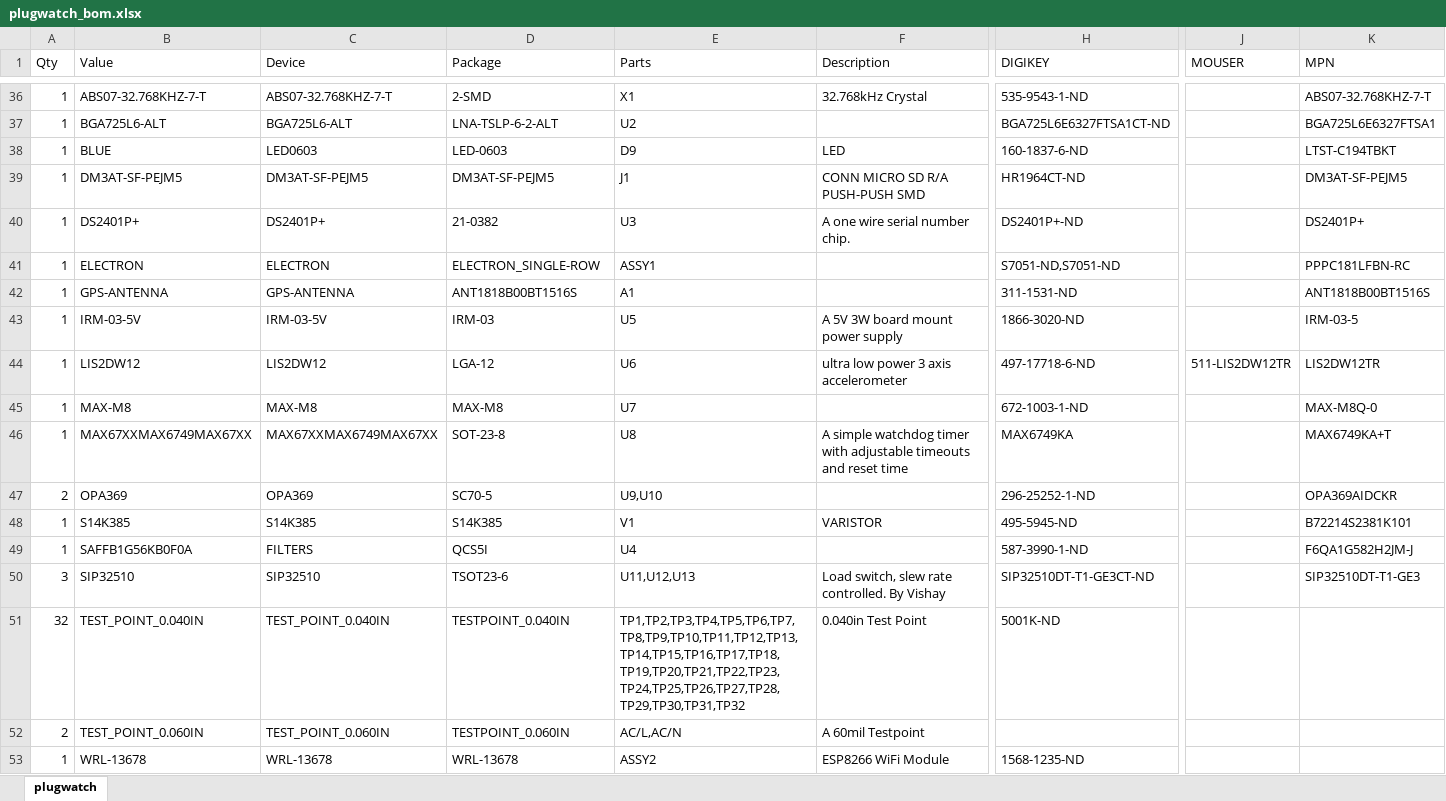
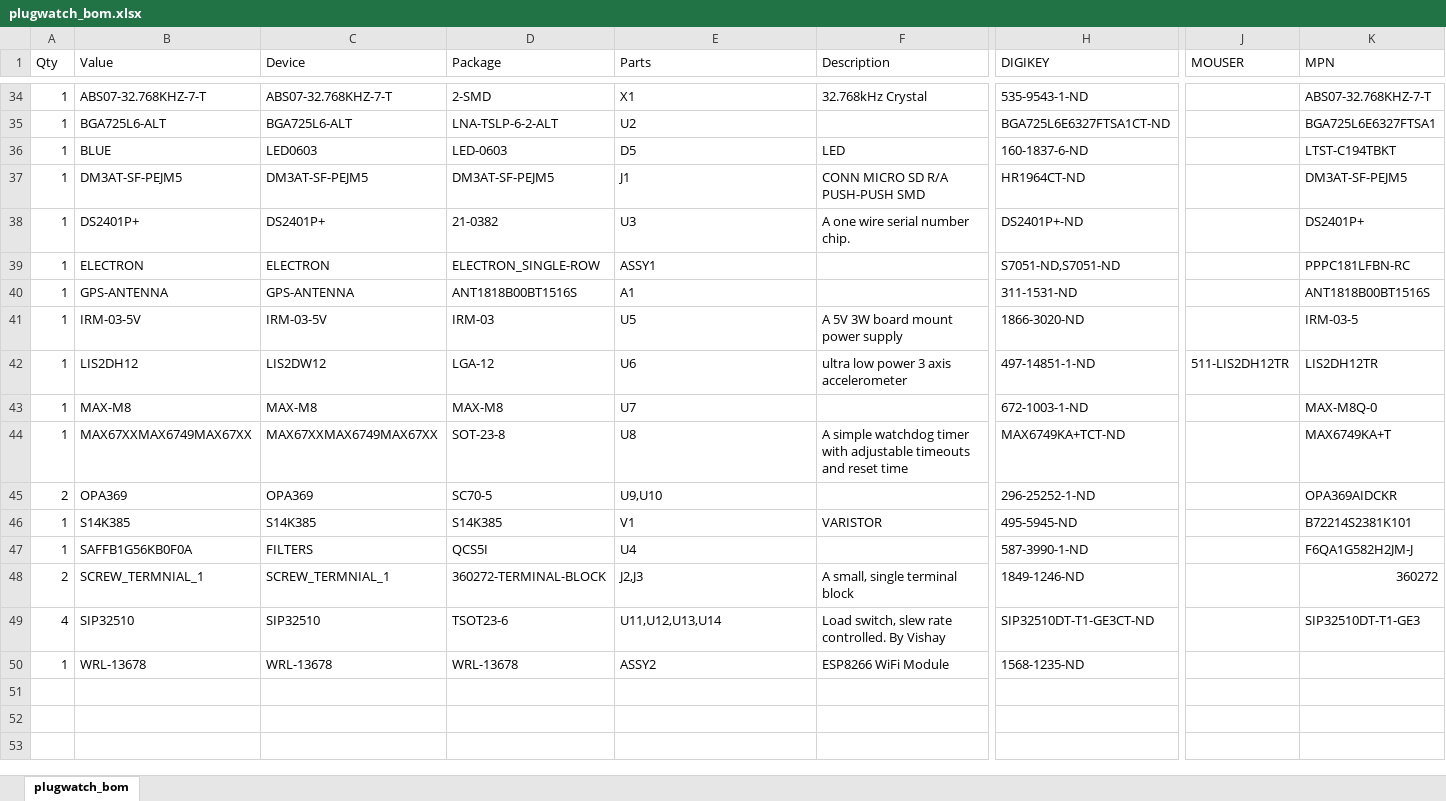
Before and after one commit to lab11/PlugWatch, an Excel workbook: powerwatch/hardware/plugwatch_E/board/plugwatch_bom.xlsx, sheet plugwatch_bom, drawn as a sheet; only a part is shown, gaps mark what is left out; values as stored, in another font and other column widths than the file's, no borders; removed rows and columns are numbered as before the commit, all else as after; rows hold the shown columns only; the diff covers the shown part only; the diff names each change by its address in the sheet, - before the commit and + after, or states it on an @@ line.

Commit message:
board order ready, BOM updated with purchasable parts

```diff
--- a/powerwatch/hardware/plugwatch_E/board/plugwatch_bom.xlsx (sheet plugwatch_bom)
+++ b/powerwatch/hardware/plugwatch_E/board/plugwatch_bom.xlsx (sheet plugwatch_bom)
-sheet tab: plugwatch
+sheet tab: plugwatch_bom
-E36 (Parts): D9
+E36 (Parts): D5
-B42 (Value): LIS2DW12
+B42 (Value): LIS2DH12
-H42 (DIGIKEY): 497-17718-6-ND
+H42 (DIGIKEY): 497-14851-1-ND
-J42 (MOUSER): 511-LIS2DW12TR
+J42 (MOUSER): 511-LIS2DH12TR
-K42 (MPN): LIS2DW12TR
+K42 (MPN): LIS2DH12TR
-H44 (DIGIKEY): MAX6749KA
+H44 (DIGIKEY): MAX6749KA+TCT-ND
+row 48: 2 | SCREW_TERMNIAL_1 | SCREW_TERMNIAL_1 | 360272-TERMINAL-BLOCK | J2,J3 | A small, single terminal block | 1849-1246-ND |  | 360272
-A49 (Qty): 3
+A49 (Qty): 4
-E49 (Parts): U11,U12,U13
+E49 (Parts): U11,U12,U13,U14
-row 51: 32 | TEST_POINT_0.040IN | TEST_POINT_0.040IN | TESTPOINT_0.040IN | TP1,TP2,TP3,TP4,TP5,TP6,TP7,TP8,TP9,TP10,TP11,TP12,TP13,TP14,TP15,TP16,TP17,TP18,TP19,TP20,TP21,TP22,TP23,TP24,TP25,TP26,TP27,TP28,TP29,TP30,TP31,TP32 | 0.040in Test Point | 5001K-ND
-row 52: 2 | TEST_POINT_0.060IN | TEST_POINT_0.060IN | TESTPOINT_0.060IN | AC/L,AC/N | A 60mil Testpoint
```
Also changed, not shown: 2 removed rows and 35 edited cells elsewhere in this sheet, 5 other files.
